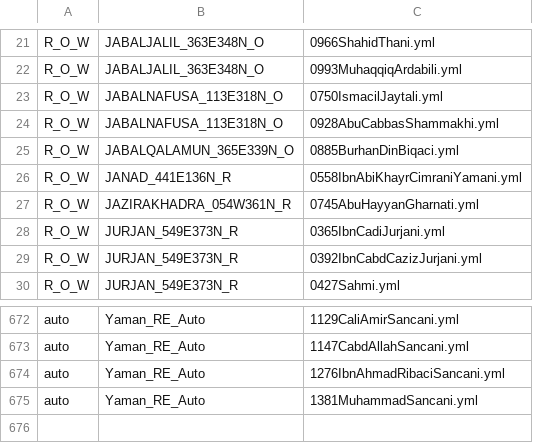
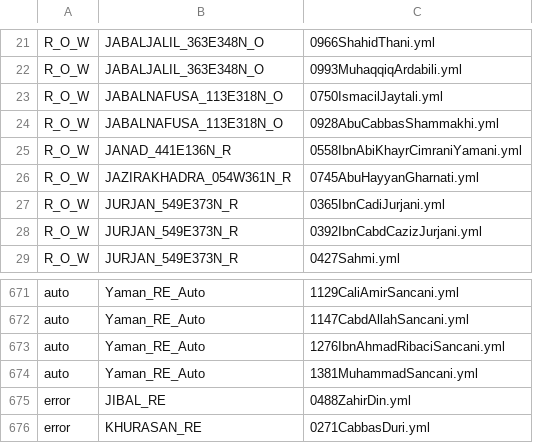
Before and after one commit to OpenITI/kitab-metadata-automation, a CSV file: output/_home_admin-kitab_Documents_OpenITI_RELEASE_git_working_dir_AH_repos_Thurayya_URIs_to_be_checked.csv, drawn as a sheet; only a part is shown, gaps mark what is left out.

Commit message:
output generated

```diff
--- a/output/_home_admin-kitab_Documents_OpenITI_RELEASE_git_working_dir_AH_repos_Thurayya_URIs_to_be_checked.csv
+++ b/output/_home_admin-kitab_Documents_OpenITI_RELEASE_git_working_dir_AH_repos_Thurayya_URIs_to_be_checked.csv
@@ -24,3 +24,2 @@ R_O_W	JABALNAFUSA_113E318N_O	0750IsmacilJaytali.yml
 R_O_W	JABALNAFUSA_113E318N_O	0928AbuCabbasShammakhi.yml
-R_O_W	JABALQALAMUN_365E339N_O	0885BurhanDinBiqaci.yml
 R_O_W	JANAD_441E136N_R	0558IbnAbiKhayrCimraniYamani.yml
@@ -675 +674,3 @@ auto	Yaman_RE_Auto	1276IbnAhmadRibaciSancani.yml
 auto	Yaman_RE_Auto	1381MuhammadSancani.yml
+error	JIBAL_RE	0488ZahirDin.yml
+error	KHURASAN_RE	0271CabbasDuri.yml
```
Also changed, not shown: 13 other files.
